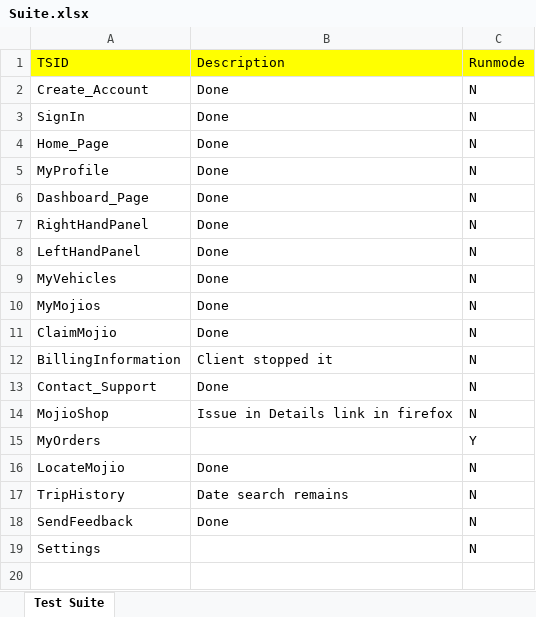
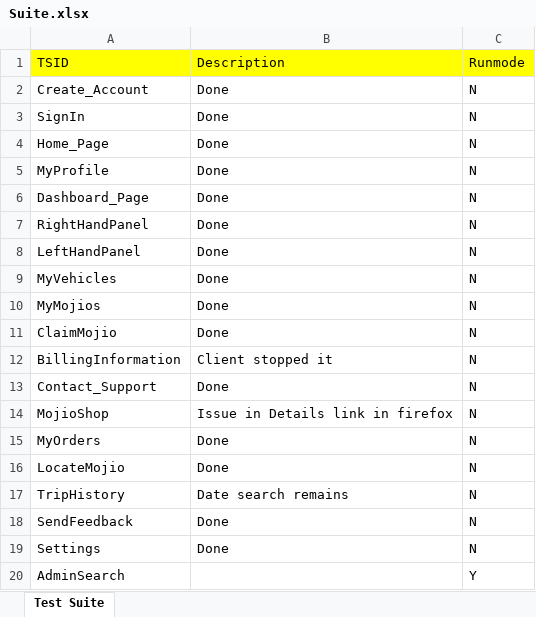
Before and after one commit to vanditj-optimus/MyMojioWebsite, an Excel workbook: MyMojioWebsite/src/com/mojio/xls/Suite.xlsx, sheet Test Suite, drawn as a sheet; values as stored, in another font and other column widths than the file's, no borders; the diff names each change by its address in the sheet, - before the commit and + after, or states it on an @@ line.

```diff
--- a/MyMojioWebsite/src/com/mojio/xls/Suite.xlsx (sheet Test Suite)
+++ b/MyMojioWebsite/src/com/mojio/xls/Suite.xlsx (sheet Test Suite)
-B15 (Description): (empty)
+B15 (Description): Done
-C15 (Runmode): Y
+C15 (Runmode): N
-B19 (Description): (empty)
+B19 (Description): Done
+row 20: AdminSearch |  | Y
```
Also changed, not shown: MyMojioWebsite/bin/com/mojio/xls/Suite.xlsx, 6 other files.
